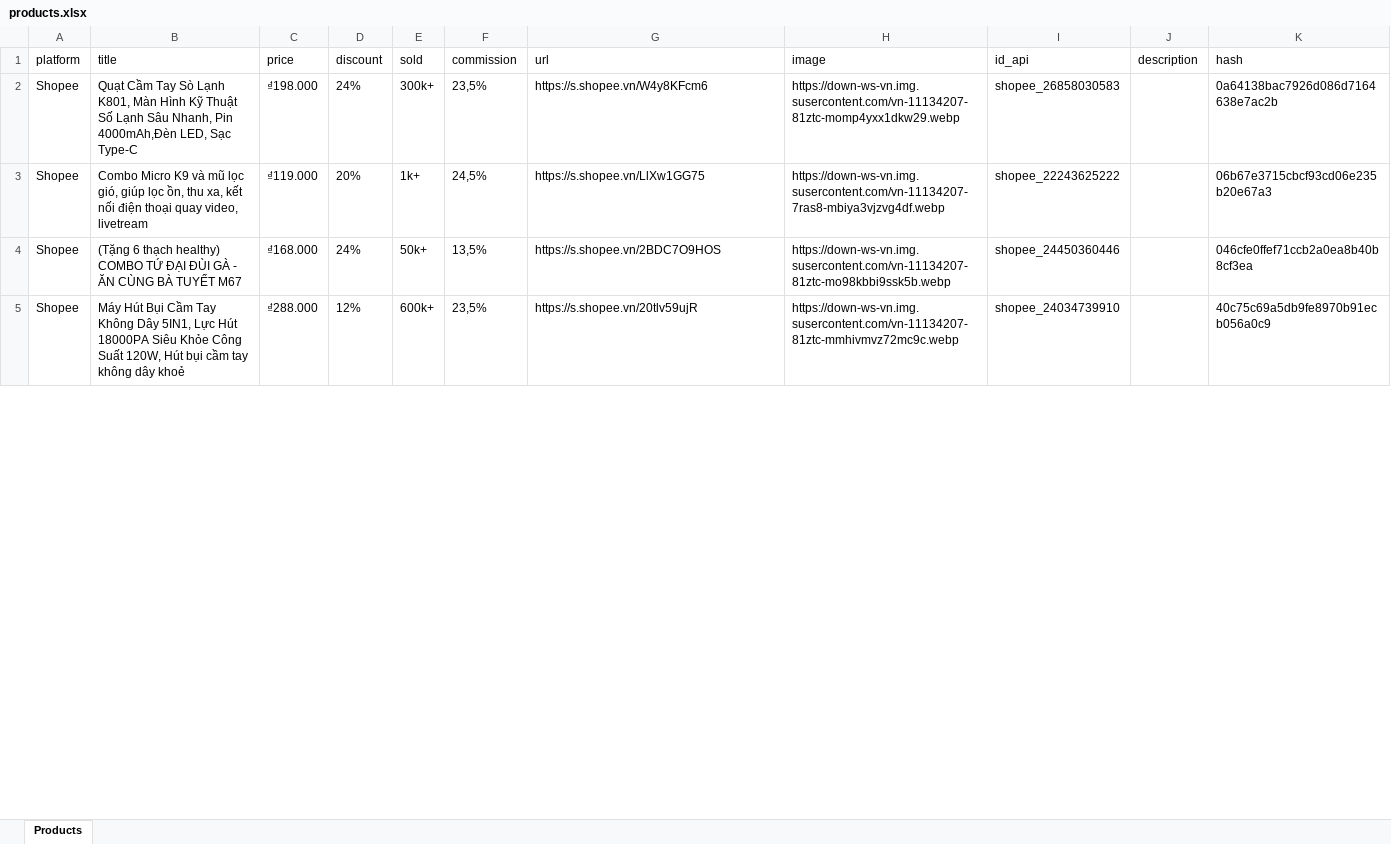
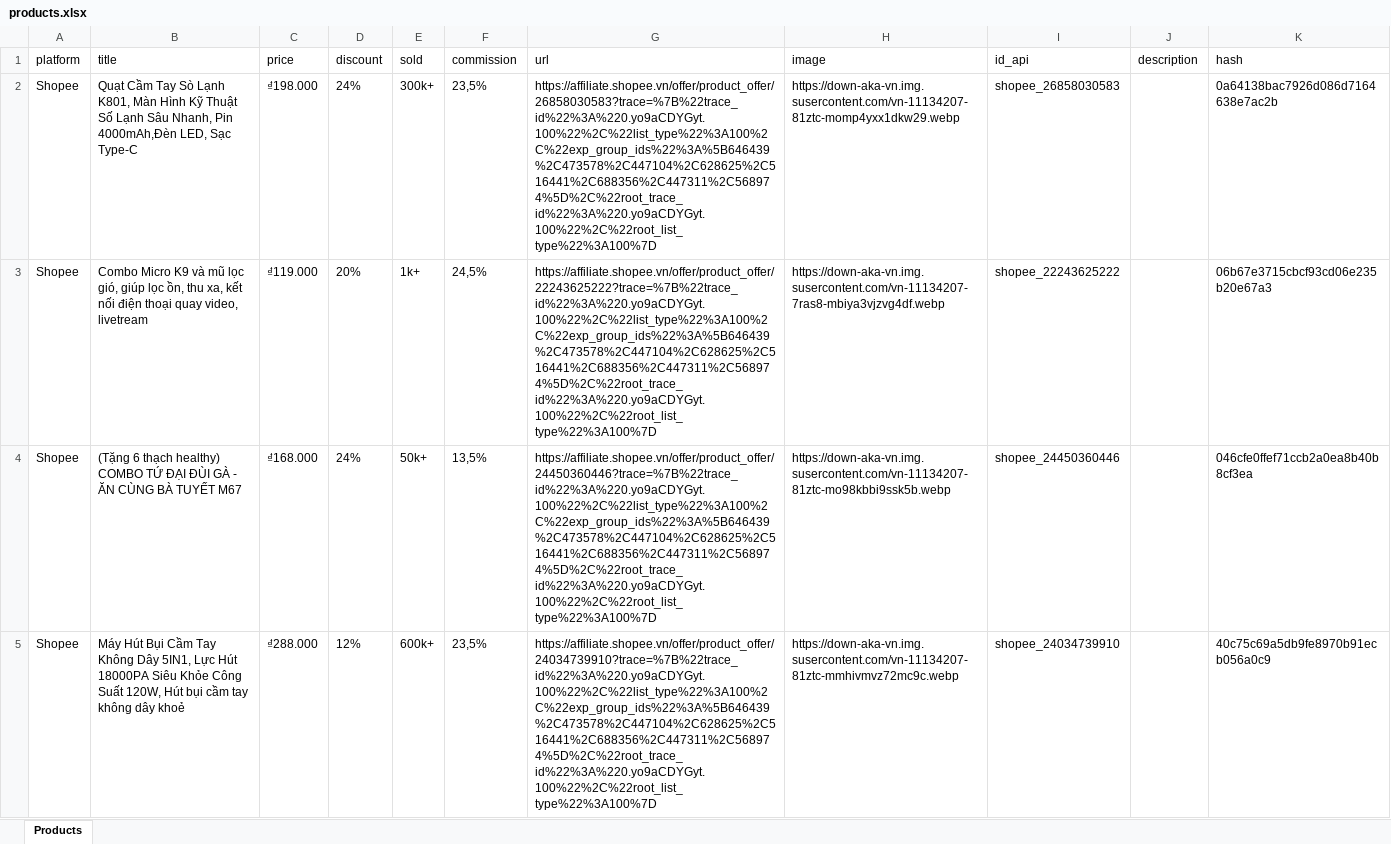
Before and after one commit to MEDIA2027/sale_shopee, an Excel workbook: products.xlsx, sheet Products, drawn as a sheet; only a part is shown; values as stored, in another font and other column widths than the file's, no borders; the diff covers the shown part only; the diff names each change by its address in the sheet, - before the commit and + after, or states it on an @@ line.

Commit message:
Update products.xlsx

```diff
--- a/products.xlsx (sheet Products)
+++ b/products.xlsx (sheet Products)
-G2 (url): https://s.shopee.vn/W4y8KFcm6
+G2 (url): https://affiliate.shopee.vn/offer/product_offer/26858030583?trace=%7B%22trace_id%22%3A%220.yo9aCDYGyt.100%22%2C%22list_type%22%3A100%2C%22exp_group_ids%22%3A%5B646439%2C473578%2C447104%2C628625%2C516441%2C688356%2C447311%2C568974%5D%2C%22root_trace_id%22%3A%220.yo9aCDYGyt.100%22%2C%22root_list_type%22%3A100%7D
-H2 (image): https://down-ws-vn.img.susercontent.com/vn-11134207-81ztc-momp4yxx1dkw29.webp
+H2 (image): https://down-aka-vn.img.susercontent.com/vn-11134207-81ztc-momp4yxx1dkw29.webp
-G3 (url): https://s.shopee.vn/LlXw1GG75
+G3 (url): https://affiliate.shopee.vn/offer/product_offer/22243625222?trace=%7B%22trace_id%22%3A%220.yo9aCDYGyt.100%22%2C%22list_type%22%3A100%2C%22exp_group_ids%22%3A%5B646439%2C473578%2C447104%2C628625%2C516441%2C688356%2C447311%2C568974%5D%2C%22root_trace_id%22%3A%220.yo9aCDYGyt.100%22%2C%22root_list_type%22%3A100%7D
-H3 (image): https://down-ws-vn.img.susercontent.com/vn-11134207-7ras8-mbiya3vjzvg4df.webp
+H3 (image): https://down-aka-vn.img.susercontent.com/vn-11134207-7ras8-mbiya3vjzvg4df.webp
-G4 (url): https://s.shopee.vn/2BDC7O9HOS
+G4 (url): https://affiliate.shopee.vn/offer/product_offer/24450360446?trace=%7B%22trace_id%22%3A%220.yo9aCDYGyt.100%22%2C%22list_type%22%3A100%2C%22exp_group_ids%22%3A%5B646439%2C473578%2C447104%2C628625%2C516441%2C688356%2C447311%2C568974%5D%2C%22root_trace_id%22%3A%220.yo9aCDYGyt.100%22%2C%22root_list_type%22%3A100%7D
-H4 (image): https://down-ws-vn.img.susercontent.com/vn-11134207-81ztc-mo98kbbi9ssk5b.webp
+H4 (image): https://down-aka-vn.img.susercontent.com/vn-11134207-81ztc-mo98kbbi9ssk5b.webp
-G5 (url): https://s.shopee.vn/20tlv59ujR
+G5 (url): https://affiliate.shopee.vn/offer/product_offer/24034739910?trace=%7B%22trace_id%22%3A%220.yo9aCDYGyt.100%22%2C%22list_type%22%3A100%2C%22exp_group_ids%22%3A%5B646439%2C473578%2C447104%2C628625%2C516441%2C688356%2C447311%2C568974%5D%2C%22root_trace_id%22%3A%220.yo9aCDYGyt.100%22%2C%22root_list_type%22%3A100%7D
-H5 (image): https://down-ws-vn.img.susercontent.com/vn-11134207-81ztc-mmhivmvz72mc9c.webp
+H5 (image): https://down-aka-vn.img.susercontent.com/vn-11134207-81ztc-mmhivmvz72mc9c.webp
```
Also changed, not shown: 32 edited cells elsewhere in this sheet.
